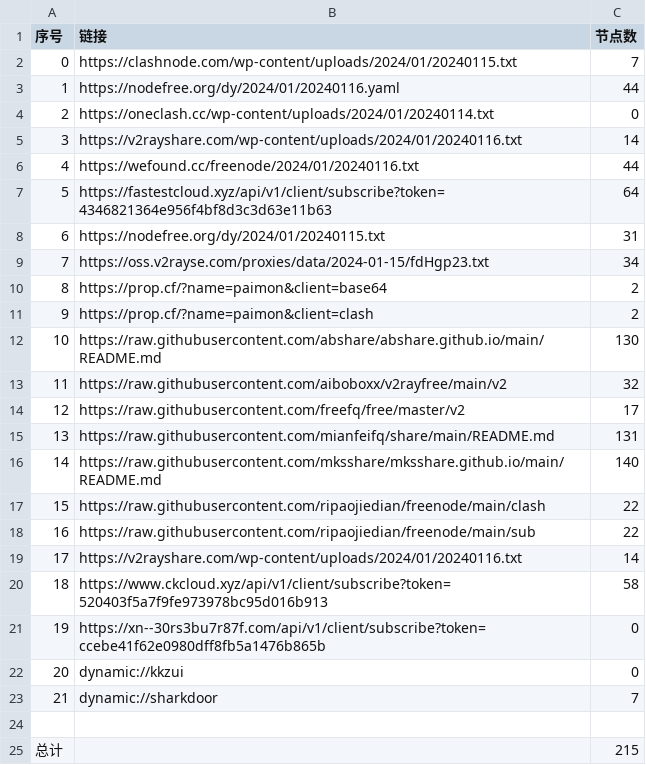
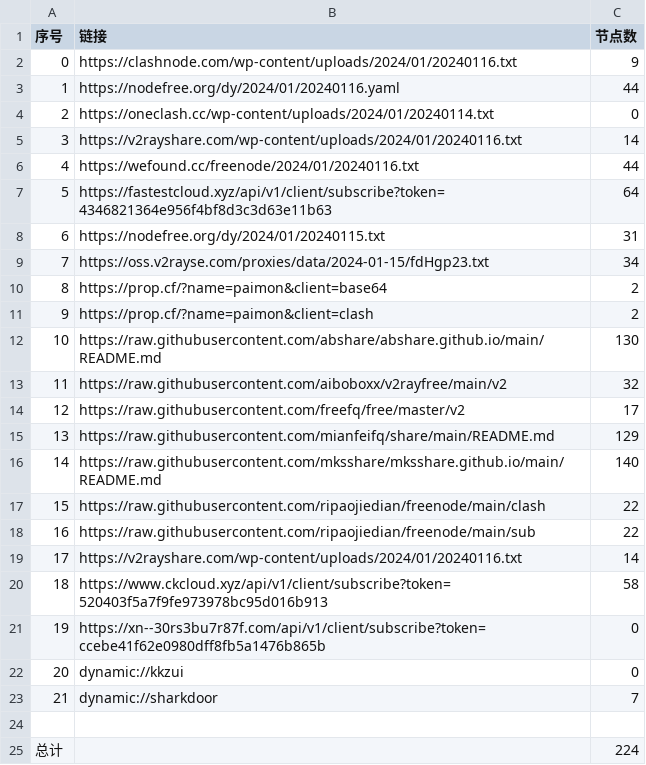
Before and after one commit to yaney01/NoMoreWalls, a CSV file: list_result.csv, drawn as a sheet.

```diff
--- a/list_result.csv
+++ b/list_result.csv
@@ -1,3 +1,3 @@
 序号,链接,节点数
-0,https://clashnode.com/wp-content/uploads/2024/01/20240115.txt,7
+0,https://clashnode.com/wp-content/uploads/2024/01/20240116.txt,9
 1,https://nodefree.org/dy/2024/01/20240116.yaml,44
@@ -14,3 +14,3 @@
 12,https://raw.githubusercontent.com/freefq/free/master/v2,17
-13,https://raw.githubusercontent.com/mianfeifq/share/main/README.md,131
+13,https://raw.githubusercontent.com/mianfeifq/share/main/README.md,129
 14,https://raw.githubusercontent.com/mksshare/mksshare.github.io/main/README.md,140
@@ -24,2 +24,2 @@
 
-总计,,215
+总计,,224
```
Also changed, not shown: 12 other files.
